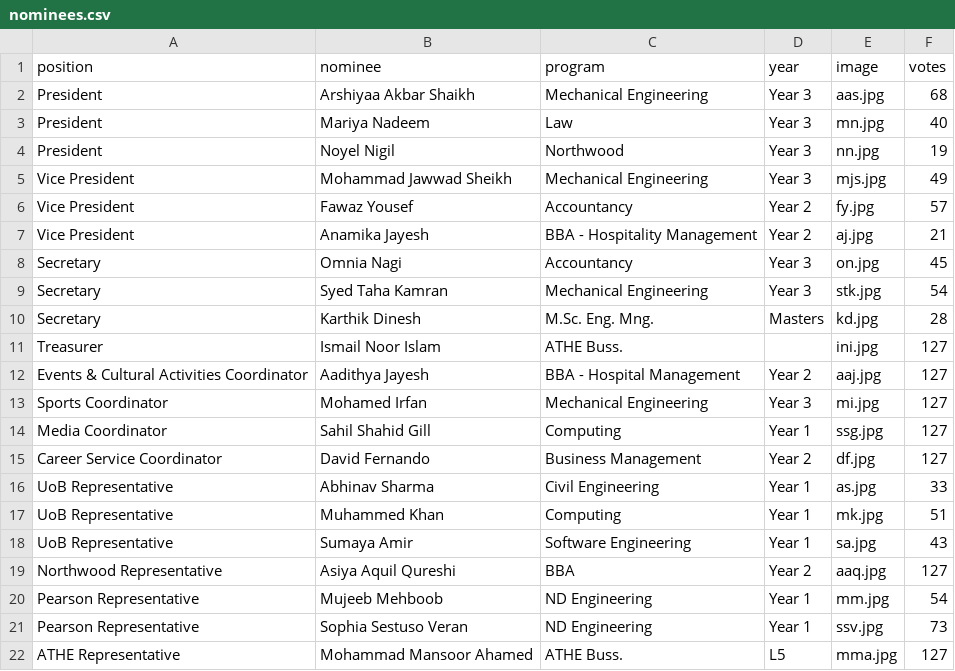
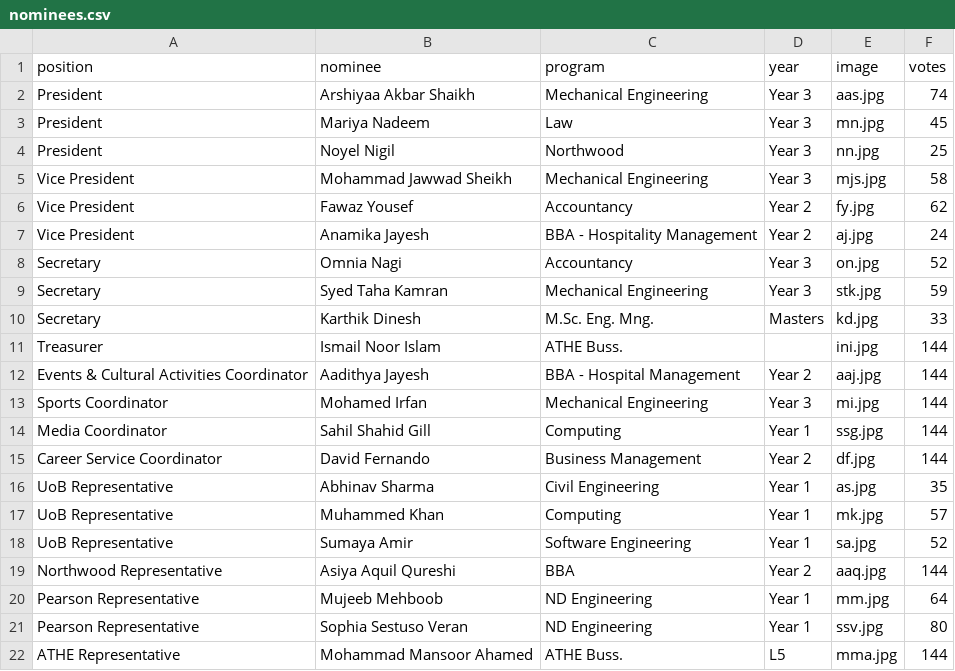
Before and after one commit to lemoninabag/winc-elections, a CSV file: nominees.csv, drawn as a sheet.

Commit message:
Update nominees.csv

```diff
--- a/nominees.csv
+++ b/nominees.csv
@@ -1,22 +1,22 @@
 position,nominee,program,year,image,votes
-President,Arshiyaa Akbar Shaikh,Mechanical Engineering,Year 3,aas.jpg,68
-President,Mariya Nadeem,Law,Year 3,mn.jpg,40
-President,Noyel Nigil,Northwood,Year 3,nn.jpg,19
-Vice President,Mohammad Jawwad Sheikh,Mechanical Engineering,Year 3,mjs.jpg,49
-Vice President,Fawaz Yousef,Accountancy,Year 2,fy.jpg,57
-Vice President,Anamika Jayesh,BBA - Hospitality Management,Year 2,aj.jpg,21
-Secretary,Omnia Nagi,Accountancy,Year 3,on.jpg,45
-Secretary,Syed Taha Kamran,Mechanical Engineering,Year 3,stk.jpg,54
-Secretary,Karthik Dinesh,M.Sc. Eng. Mng.,Masters,kd.jpg,28
-Treasurer,Ismail Noor Islam,ATHE Buss.,,ini.jpg,127
-Events & Cultural Activities Coordinator,Aadithya Jayesh,BBA - Hospital Management,Year 2,aaj.jpg,127
-Sports Coordinator,Mohamed Irfan,Mechanical Engineering, Year 3,mi.jpg,127
-Media Coordinator,Sahil Shahid Gill,Computing,Year 1,ssg.jpg,127
-Career Service Coordinator,David Fernando,Business Management,Year 2,df.jpg,127
-UoB Representative,Abhinav Sharma,Civil Engineering,Year 1,as.jpg,33
-UoB Representative,Muhammed Khan,Computing,Year 1,mk.jpg,51
-UoB Representative,Sumaya Amir,Software Engineering, Year 1,sa.jpg,43
-Northwood Representative,Asiya Aquil Qureshi,BBA,Year 2,aaq.jpg,127
-Pearson Representative,Mujeeb Mehboob,ND Engineering, Year 1,mm.jpg,54
-Pearson Representative,Sophia Sestuso Veran,ND Engineering,Year 1,ssv.jpg,73
-ATHE Representative,Mohammad Mansoor Ahamed,ATHE Buss.,L5,mma.jpg,127
+President,Arshiyaa Akbar Shaikh,Mechanical Engineering,Year 3,aas.jpg,74
+President,Mariya Nadeem,Law,Year 3,mn.jpg,45
+President,Noyel Nigil,Northwood,Year 3,nn.jpg,25
+Vice President,Mohammad Jawwad Sheikh,Mechanical Engineering,Year 3,mjs.jpg,58
+Vice President,Fawaz Yousef,Accountancy,Year 2,fy.jpg,62
+Vice President,Anamika Jayesh,BBA - Hospitality Management,Year 2,aj.jpg,24
+Secretary,Omnia Nagi,Accountancy,Year 3,on.jpg,52
+Secretary,Syed Taha Kamran,Mechanical Engineering,Year 3,stk.jpg,59
+Secretary,Karthik Dinesh,M.Sc. Eng. Mng.,Masters,kd.jpg,33
+Treasurer,Ismail Noor Islam,ATHE Buss.,,ini.jpg,144
+Events & Cultural Activities Coordinator,Aadithya Jayesh,BBA - Hospital Management,Year 2,aaj.jpg,144
+Sports Coordinator,Mohamed Irfan,Mechanical Engineering, Year 3,mi.jpg,144
+Media Coordinator,Sahil Shahid Gill,Computing,Year 1,ssg.jpg,144
+Career Service Coordinator,David Fernando,Business Management,Year 2,df.jpg,144
+UoB Representative,Abhinav Sharma,Civil Engineering,Year 1,as.jpg,35
+UoB Representative,Muhammed Khan,Computing,Year 1,mk.jpg,57
+UoB Representative,Sumaya Amir,Software Engineering, Year 1,sa.jpg,52
+Northwood Representative,Asiya Aquil Qureshi,BBA,Year 2,aaq.jpg,144
+Pearson Representative,Mujeeb Mehboob,ND Engineering, Year 1,mm.jpg,64
+Pearson Representative,Sophia Sestuso Veran,ND Engineering,Year 1,ssv.jpg,80
+ATHE Representative,Mohammad Mansoor Ahamed,ATHE Buss.,L5,mma.jpg,144
```
